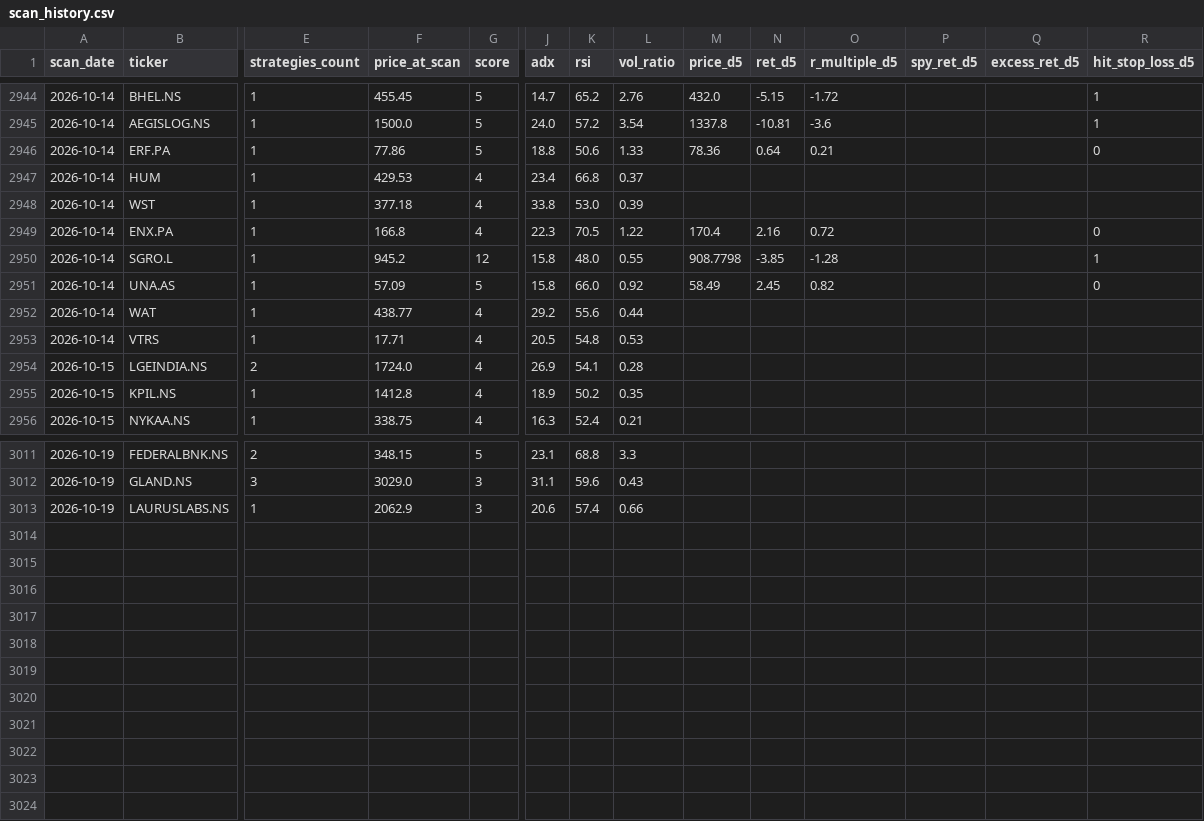
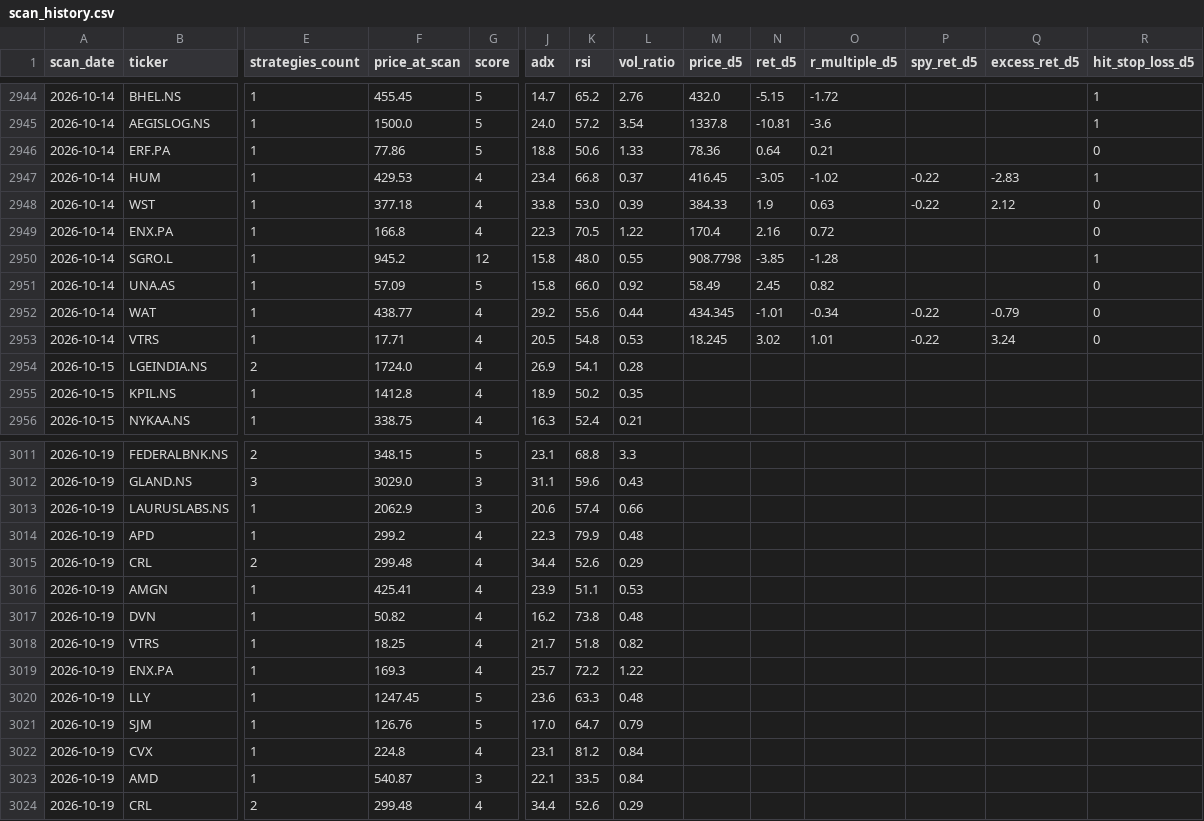
Before and after one commit to Codebreaker89/inflection-market-report, a CSV file: scan_history.csv, drawn as a sheet; only a part is shown, gaps mark what is left out; rows hold the shown columns only; the diff names each change by its address in the sheet, - before the commit and + after, or states it on an @@ line.

```diff
--- a/scan_history.csv
+++ b/scan_history.csv
-M2947 (price_d5): (empty)
+M2947 (price_d5): 416.45
-N2947 (ret_d5): (empty)
+N2947 (ret_d5): -3.05
-O2947 (r_multiple_d5): (empty)
+O2947 (r_multiple_d5): -1.02
-P2947:P2948 (spy_ret_d5): (empty)
+P2947:P2948 (spy_ret_d5): -0.22
-Q2947 (excess_ret_d5): (empty)
+Q2947 (excess_ret_d5): -2.83
-R2947 (hit_stop_loss_d5): (empty)
+R2947 (hit_stop_loss_d5): 1
-M2948 (price_d5): (empty)
+M2948 (price_d5): 384.33
-N2948 (ret_d5): (empty)
+N2948 (ret_d5): 1.9
-O2948 (r_multiple_d5): (empty)
+O2948 (r_multiple_d5): 0.63
-Q2948 (excess_ret_d5): (empty)
+Q2948 (excess_ret_d5): 2.12
-R2948 (hit_stop_loss_d5): (empty)
+R2948 (hit_stop_loss_d5): 0
-M2952 (price_d5): (empty)
+M2952 (price_d5): 434.345
-N2952 (ret_d5): (empty)
+N2952 (ret_d5): -1.01
-O2952 (r_multiple_d5): (empty)
+O2952 (r_multiple_d5): -0.34
-P2952:P2953 (spy_ret_d5): (empty)
+P2952:P2953 (spy_ret_d5): -0.22
-Q2952 (excess_ret_d5): (empty)
+Q2952 (excess_ret_d5): -0.79
-R2952:R2953 (hit_stop_loss_d5): (empty)
+R2952:R2953 (hit_stop_loss_d5): 0
-M2953 (price_d5): (empty)
+M2953 (price_d5): 18.245
-N2953 (ret_d5): (empty)
+N2953 (ret_d5): 3.02
-O2953 (r_multiple_d5): (empty)
+O2953 (r_multiple_d5): 1.01
-Q2953 (excess_ret_d5): (empty)
+Q2953 (excess_ret_d5): 3.24
+row 3014: 2026-10-19 | APD | 1 | 299.2 | 4 | 22.3 | 79.9 | 0.48
+row 3015: 2026-10-19 | CRL | 2 | 299.48 | 4 | 34.4 | 52.6 | 0.29
+row 3016: 2026-10-19 | AMGN | 1 | 425.41 | 4 | 23.9 | 51.1 | 0.53
+row 3017: 2026-10-19 | DVN | 1 | 50.82 | 4 | 16.2 | 73.8 | 0.48
+row 3018: 2026-10-19 | VTRS | 1 | 18.25 | 4 | 21.7 | 51.8 | 0.82
+row 3019: 2026-10-19 | ENX.PA | 1 | 169.3 | 4 | 25.7 | 72.2 | 1.22
+row 3020: 2026-10-19 | LLY | 1 | 1247.45 | 5 | 23.6 | 63.3 | 0.48
+row 3021: 2026-10-19 | SJM | 1 | 126.76 | 5 | 17.0 | 64.7 | 0.79
+row 3022: 2026-10-19 | CVX | 1 | 224.8 | 4 | 23.1 | 81.2 | 0.84
+row 3023: 2026-10-19 | AMD | 1 | 540.87 | 3 | 22.1 | 33.5 | 0.84
+row 3024: 2026-10-19 | CRL | 2 | 299.48 | 4 | 34.4 | 52.6 | 0.29
```
Also changed, not shown: 1 other file.
